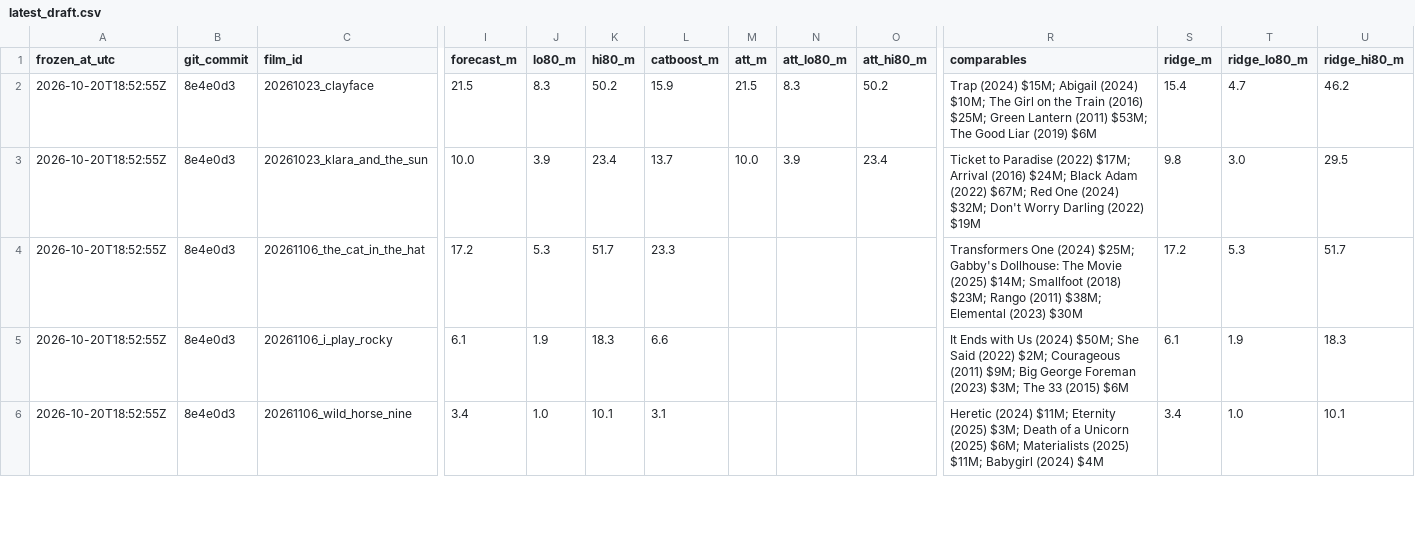
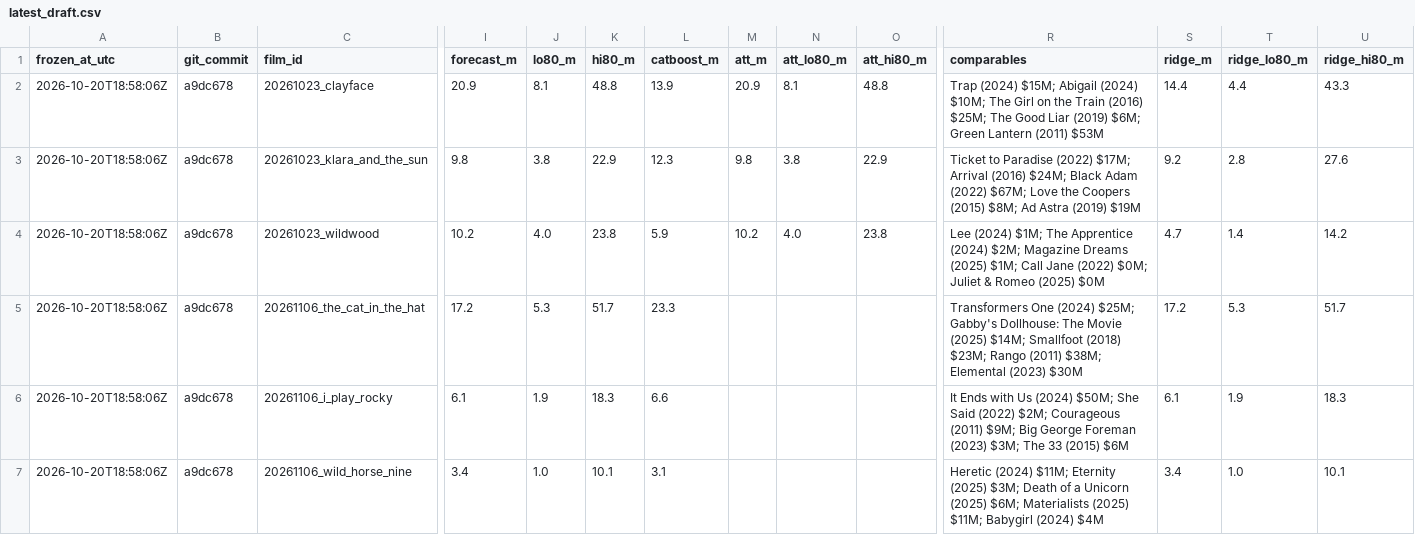
Before and after one commit to eitanmeiler/Prediction-Model, a CSV file: forecasts/latest_draft.csv, drawn as a sheet; only a part is shown, gaps mark what is left out; addresses are those after the commit; rows hold the shown columns only; the diff covers the shown part only; the diff names each change by its address in the sheet, - before the commit and + after, or states it on an @@ line.

```diff
--- a/forecasts/latest_draft.csv
+++ b/forecasts/latest_draft.csv
-A2:A3 (frozen_at_utc): 2026-10-20T18:52:55Z
+A2:A3 (frozen_at_utc): 2026-10-20T18:58:06Z
-B2:B3 (git_commit): 8e4e0d3
+B2:B3 (git_commit): a9dc678
-I2 (forecast_m): 21.5
+I2 (forecast_m): 20.9
-J2 (lo80_m): 8.3
+J2 (lo80_m): 8.1
-K2 (hi80_m): 50.2
+K2 (hi80_m): 48.8
-L2 (catboost_m): 15.9
+L2 (catboost_m): 13.9
-M2 (att_m): 21.5
+M2 (att_m): 20.9
-N2 (att_lo80_m): 8.3
+N2 (att_lo80_m): 8.1
-O2 (att_hi80_m): 50.2
+O2 (att_hi80_m): 48.8
-R2 (comparables): …(2016) $25M; Green Lantern (2011) $53M; The Good Liar (2019) $6M
+R2 (comparables): …(2016) $25M; The Good Liar (2019) $6M; Green Lantern (2011) $53M
-S2 (ridge_m): 15.4
+S2 (ridge_m): 14.4
-T2 (ridge_lo80_m): 4.7
+T2 (ridge_lo80_m): 4.4
-U2 (ridge_hi80_m): 46.2
+U2 (ridge_hi80_m): 43.3
-I3 (forecast_m): 10.0
+I3 (forecast_m): 9.8
-J3 (lo80_m): 3.9
+J3 (lo80_m): 3.8
-K3 (hi80_m): 23.4
+K3 (hi80_m): 22.9
-L3 (catboost_m): 13.7
+L3 (catboost_m): 12.3
-M3 (att_m): 10.0
+M3 (att_m): 9.8
-N3 (att_lo80_m): 3.9
+N3 (att_lo80_m): 3.8
-O3 (att_hi80_m): 23.4
+O3 (att_hi80_m): 22.9
-R3 (comparables): …(2022) $67M; Red One (2024) $32M; Don't Worry Darling (2022) $19M
+R3 (comparables): …(2022) $67M; Love the Coopers (2015) $8M; Ad Astra (2019) $19M
-S3 (ridge_m): 9.8
+S3 (ridge_m): 9.2
-T3 (ridge_lo80_m): 3.0
+T3 (ridge_lo80_m): 2.8
-U3 (ridge_hi80_m): 29.5
+U3 (ridge_hi80_m): 27.6
+row 4: 2026-10-20T18:58:06Z | a9dc678 | 20261023_wildwood | 10.2 | 4.0 | 23.8 | 5.9 | 10.2 | 4.0 | 23.8 | Lee (2024) $1M; The Apprentice (2024) $2M; Magazine Dreams (2025) $1M; Call Jane (2022) $0M; Juliet & Romeo (2025) $0M | 4.7 | 1.4 | 14.2
-A5:A7 (frozen_at_utc): 2026-10-20T18:52:55Z
+A5:A7 (frozen_at_utc): 2026-10-20T18:58:06Z
-B5:B7 (git_commit): 8e4e0d3
+B5:B7 (git_commit): a9dc678
```
Also changed, not shown: 12 edited cells elsewhere in this file, data/interim/upcoming.csv, 2 other files.
